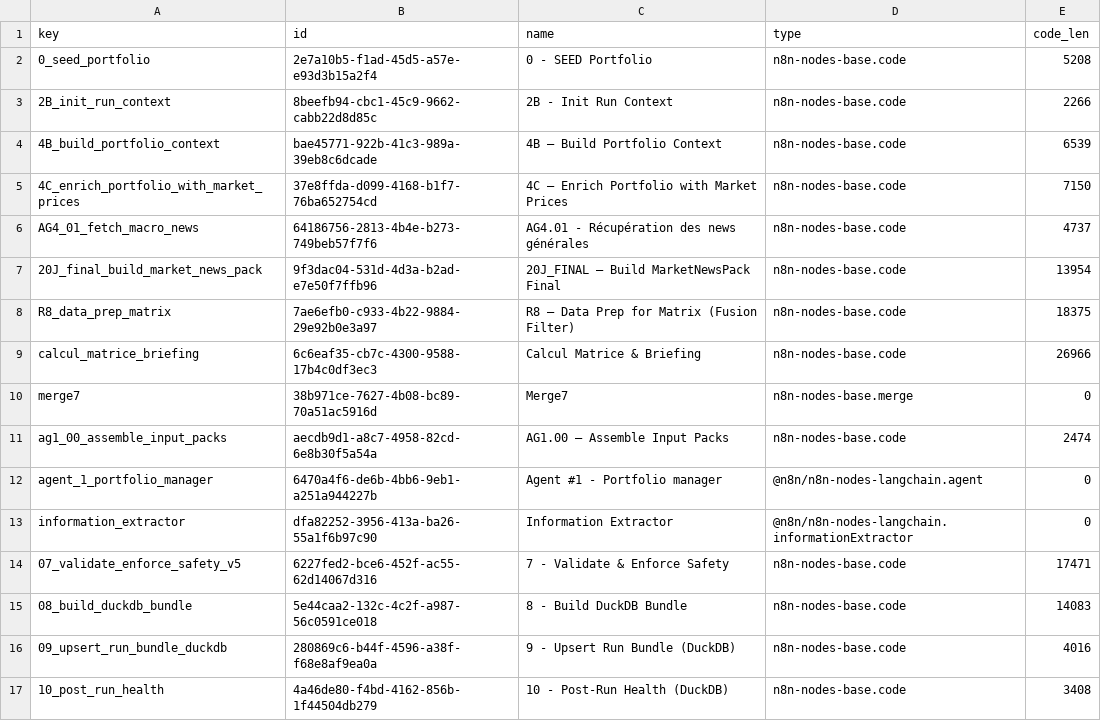
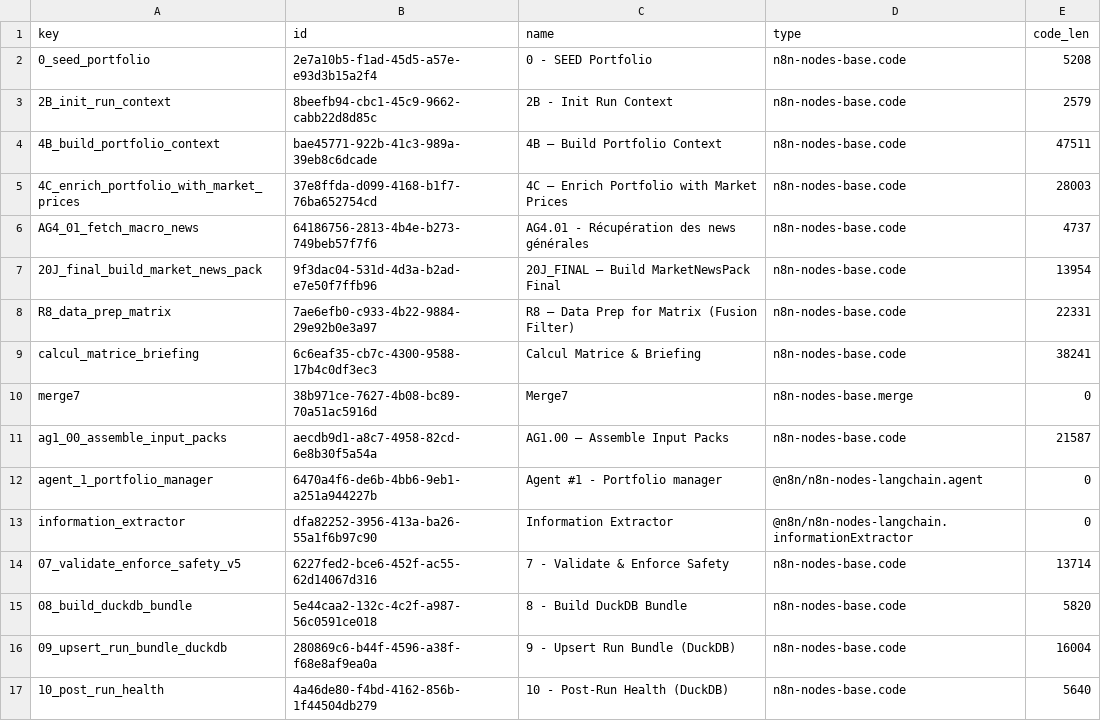
Before and after one commit to nicolaslhote88/Trader_IA, a TSV file: AG1-V3-Portfolio manager/nodes/NODE_SUMMARY.tsv, drawn as a sheet.

```diff
--- a/AG1-V3-Portfolio manager/nodes/NODE_SUMMARY.tsv
+++ b/AG1-V3-Portfolio manager/nodes/NODE_SUMMARY.tsv
@@ -2,16 +2,16 @@ key	id	name	type	code_len
 0_seed_portfolio	2e7a10b5-f1ad-45d5-a57e-e93d3b15a2f4	0 - SEED Portfolio	n8n-nodes-base.code	5208
-2B_init_run_context	8beefb94-cbc1-45c9-9662-cabb22d8d85c	2B - Init Run Context	n8n-nodes-base.code	2266
-4B_build_portfolio_context	bae45771-922b-41c3-989a-39eb8c6dcade	4B – Build Portfolio Context	n8n-nodes-base.code	6539
-4C_enrich_portfolio_with_market_prices	37e8ffda-d099-4168-b1f7-76ba652754cd	4C — Enrich Portfolio with Market Prices	n8n-nodes-base.code	7150
+2B_init_run_context	8beefb94-cbc1-45c9-9662-cabb22d8d85c	2B - Init Run Context	n8n-nodes-base.code	2579
+4B_build_portfolio_context	bae45771-922b-41c3-989a-39eb8c6dcade	4B – Build Portfolio Context	n8n-nodes-base.code	47511
+4C_enrich_portfolio_with_market_prices	37e8ffda-d099-4168-b1f7-76ba652754cd	4C — Enrich Portfolio with Market Prices	n8n-nodes-base.code	28003
 AG4_01_fetch_macro_news	64186756-2813-4b4e-b273-749beb57f7f6	AG4.01 - Récupération des news générales	n8n-nodes-base.code	4737
 20J_final_build_market_news_pack	9f3dac04-531d-4d3a-b2ad-e7e50f7ffb96	20J_FINAL — Build MarketNewsPack Final	n8n-nodes-base.code	13954
-R8_data_prep_matrix	7ae6efb0-c933-4b22-9884-29e92b0e3a97	R8 — Data Prep for Matrix (Fusion Filter)	n8n-nodes-base.code	18375
-calcul_matrice_briefing	6c6eaf35-cb7c-4300-9588-17b4c0df3ec3	Calcul Matrice & Briefing	n8n-nodes-base.code	26966
+R8_data_prep_matrix	7ae6efb0-c933-4b22-9884-29e92b0e3a97	R8 — Data Prep for Matrix (Fusion Filter)	n8n-nodes-base.code	22331
+calcul_matrice_briefing	6c6eaf35-cb7c-4300-9588-17b4c0df3ec3	Calcul Matrice & Briefing	n8n-nodes-base.code	38241
 merge7	38b971ce-7627-4b08-bc89-70a51ac5916d	Merge7	n8n-nodes-base.merge	0
-ag1_00_assemble_input_packs	aecdb9d1-a8c7-4958-82cd-6e8b30f5a54a	AG1.00 — Assemble Input Packs	n8n-nodes-base.code	2474
+ag1_00_assemble_input_packs	aecdb9d1-a8c7-4958-82cd-6e8b30f5a54a	AG1.00 — Assemble Input Packs	n8n-nodes-base.code	21587
 agent_1_portfolio_manager	6470a4f6-de6b-4bb6-9eb1-a251a944227b	Agent #1 - Portfolio manager	@n8n/n8n-nodes-langchain.agent	0
 information_extractor	dfa82252-3956-413a-ba26-55a1f6b97c90	Information Extractor	@n8n/n8n-nodes-langchain.informationExtractor	0
-07_validate_enforce_safety_v5	6227fed2-bce6-452f-ac55-62d14067d316	7 - Validate & Enforce Safety	n8n-nodes-base.code	17471
-08_build_duckdb_bundle	5e44caa2-132c-4c2f-a987-56c0591ce018	8 - Build DuckDB Bundle	n8n-nodes-base.code	14083
-09_upsert_run_bundle_duckdb	280869c6-b44f-4596-a38f-f68e8af9ea0a	9 - Upsert Run Bundle (DuckDB)	n8n-nodes-base.code	4016
-10_post_run_health	4a46de80-f4bd-4162-856b-1f44504db279	10 - Post-Run Health (DuckDB)	n8n-nodes-base.code	3408
+07_validate_enforce_safety_v5	6227fed2-bce6-452f-ac55-62d14067d316	7 - Validate & Enforce Safety	n8n-nodes-base.code	13714
+08_build_duckdb_bundle	5e44caa2-132c-4c2f-a987-56c0591ce018	8 - Build DuckDB Bundle	n8n-nodes-base.code	5820
+09_upsert_run_bundle_duckdb	280869c6-b44f-4596-a38f-f68e8af9ea0a	9 - Upsert Run Bundle (DuckDB)	n8n-nodes-base.code	16004
+10_post_run_health	4a46de80-f4bd-4162-856b-1f44504db279	10 - Post-Run Health (DuckDB)	n8n-nodes-base.code	5640
```
Also changed, not shown: AG1-V3-Portfolio manager/workflow/nodes/NODE_SUMMARY.tsv, 27 other files.
